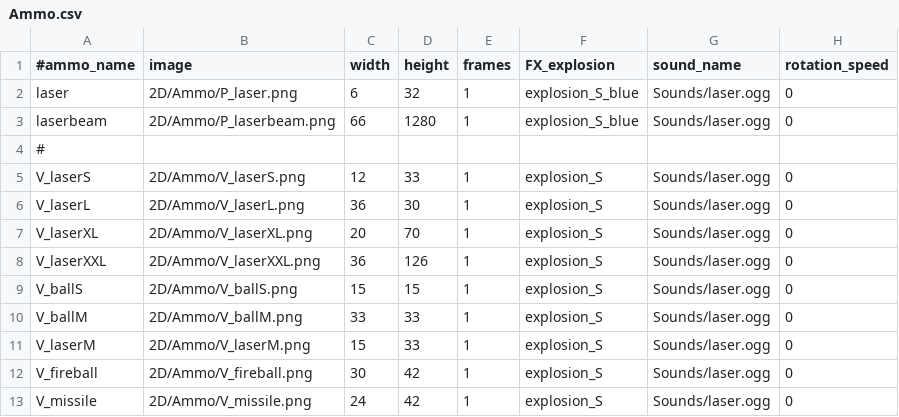
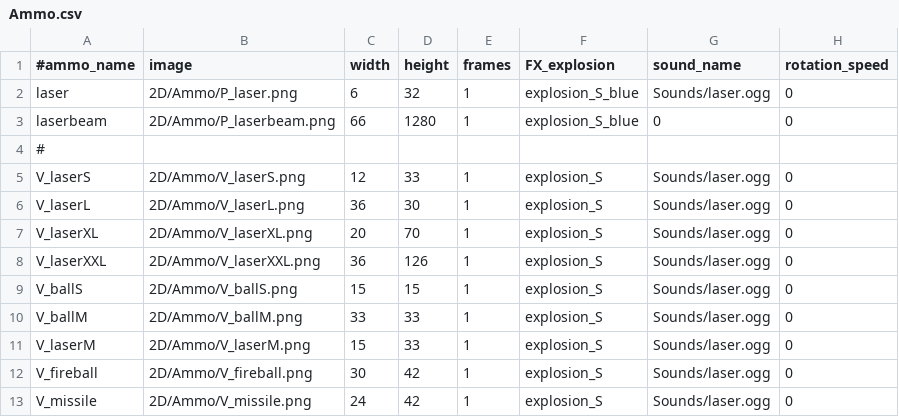
Before and after one commit to StarfighterDevTeam/StarFighter, a CSV file: Unstable/StarFighter/StarFighter/Assets/Scripts/Generated/Ammo.csv, drawn as a sheet.

Commit message:
Fixing laserbeam with homing

```diff
--- a/Unstable/StarFighter/StarFighter/Assets/Scripts/Generated/Ammo.csv
+++ b/Unstable/StarFighter/StarFighter/Assets/Scripts/Generated/Ammo.csv
@@ -2,3 +2,3 @@
 laser,2D/Ammo/P_laser.png,6,32,1,explosion_S_blue,Sounds/laser.ogg,0
-laserbeam,2D/Ammo/P_laserbeam.png,66,1280,1,explosion_S_blue,Sounds/laser.ogg,0
+laserbeam,2D/Ammo/P_laserbeam.png,66,1280,1,explosion_S_blue,0,0
 #,,,,,,,
```
Also changed, not shown: Unstable/StarFighter/StarFighter/Assets/Scripts/Generated/Weapons.csv, 10 other files.
